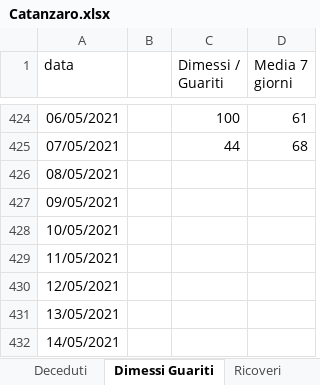
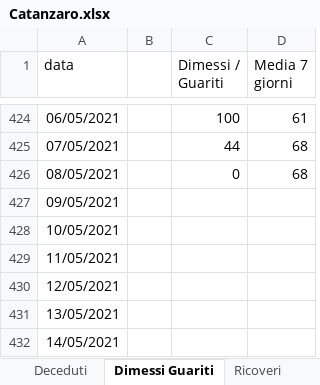
Before and after one commit to fbranda/covid19-opendata-calabria, an Excel workbook: dati/provincia/Catanzaro/Catanzaro.xlsx, sheet Dimessi Guariti, drawn as a sheet; only a part is shown, gaps mark what is left out; values as stored, in another font and other column widths than the file's, no borders; the diff names each change by its address in the sheet, - before the commit and + after, or states it on an @@ line.

```diff
--- a/dati/provincia/Catanzaro/Catanzaro.xlsx (sheet Dimessi Guariti)
+++ b/dati/provincia/Catanzaro/Catanzaro.xlsx (sheet Dimessi Guariti)
-C426 (Dimessi / Guariti): (empty)
+C426 (Dimessi / Guariti): 0
-D426 (Media 7 giorni): (empty)
+D426 (Media 7 giorni): 68
```
Also changed, not shown: sheet Ricoveri, sheet Terapia, sheet Deceduti, sheet Nuovi casi, 1 other file.
